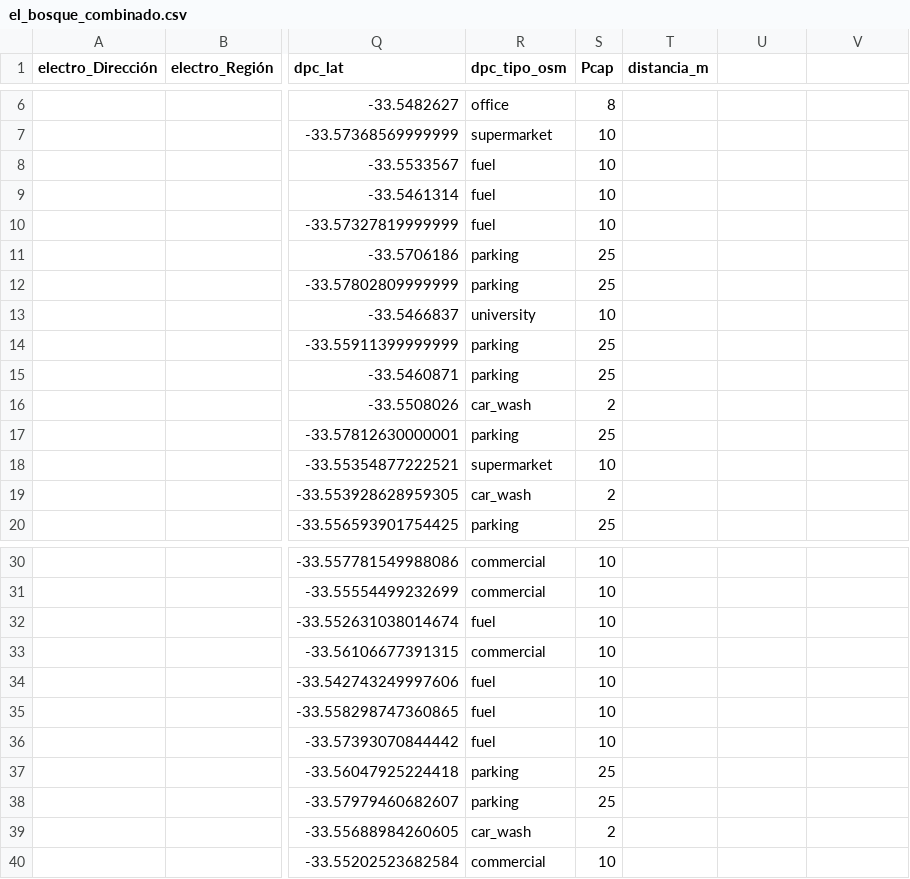
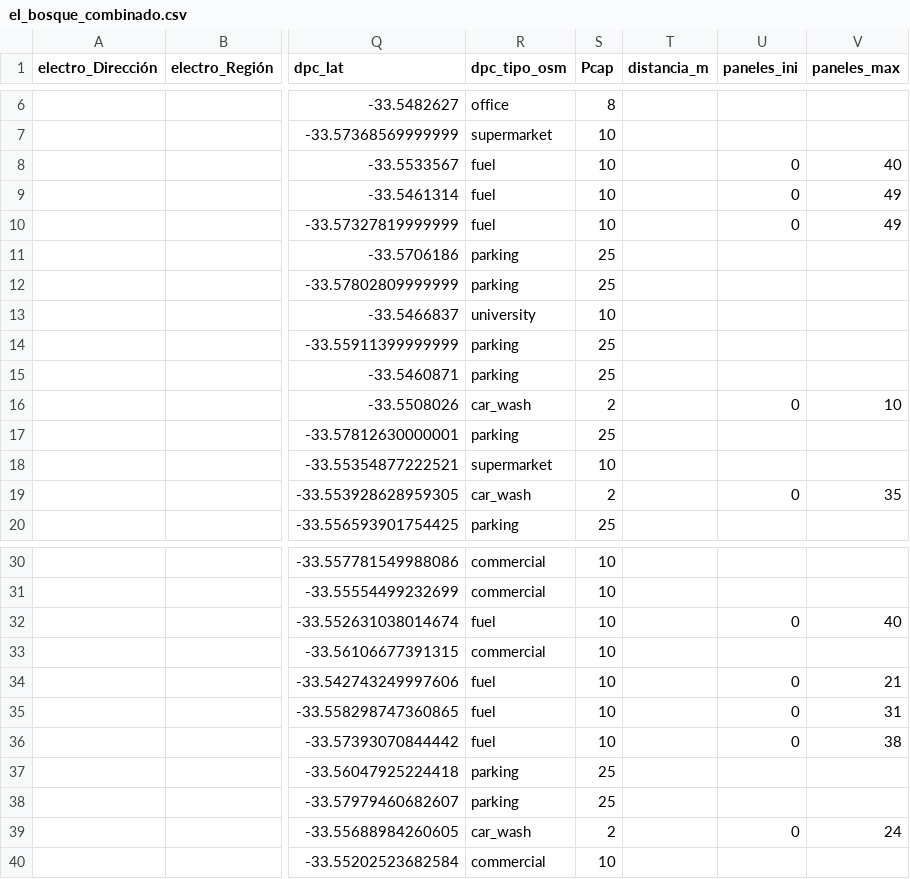
Before and after one commit to llkyssu/Optimizacion-2025-G37, a CSV file: combinado_epc_dpc_por_comuna/el_bosque_combinado.csv, drawn as a sheet; only a part is shown, gaps mark what is left out; the diff names each change by its address in the sheet, - before the commit and + after, or states it on an @@ line.

Commit message:
Update el_bosque_combinado.csv

```diff
--- a/combinado_epc_dpc_por_comuna/el_bosque_combinado.csv
+++ b/combinado_epc_dpc_por_comuna/el_bosque_combinado.csv
-U1: (empty)
+U1: paneles_ini
-V1: (empty)
+V1: paneles_max
-U8:U10 (paneles_ini): (empty)
+U8:U10 (paneles_ini): 0
-V8 (paneles_max): (empty)
+V8 (paneles_max): 40
-V9:V10 (paneles_max): (empty)
+V9:V10 (paneles_max): 49
-U16 (paneles_ini): (empty)
+U16 (paneles_ini): 0
-V16 (paneles_max): (empty)
+V16 (paneles_max): 10
-U19 (paneles_ini): (empty)
+U19 (paneles_ini): 0
-V19 (paneles_max): (empty)
+V19 (paneles_max): 35
-U32 (paneles_ini): (empty)
+U32 (paneles_ini): 0
-V32 (paneles_max): (empty)
+V32 (paneles_max): 40
-U34:U36 (paneles_ini): (empty)
+U34:U36 (paneles_ini): 0
-V34 (paneles_max): (empty)
+V34 (paneles_max): 21
-V35 (paneles_max): (empty)
+V35 (paneles_max): 31
-V36 (paneles_max): (empty)
+V36 (paneles_max): 38
-U39 (paneles_ini): (empty)
+U39 (paneles_ini): 0
-V39 (paneles_max): (empty)
+V39 (paneles_max): 24
```
